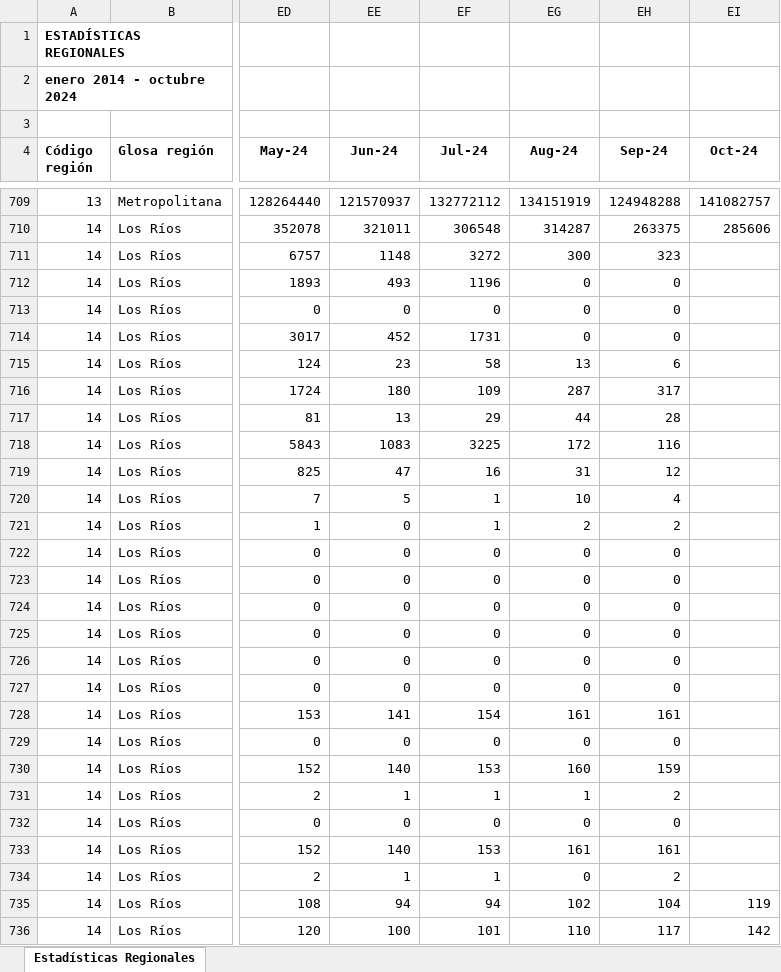
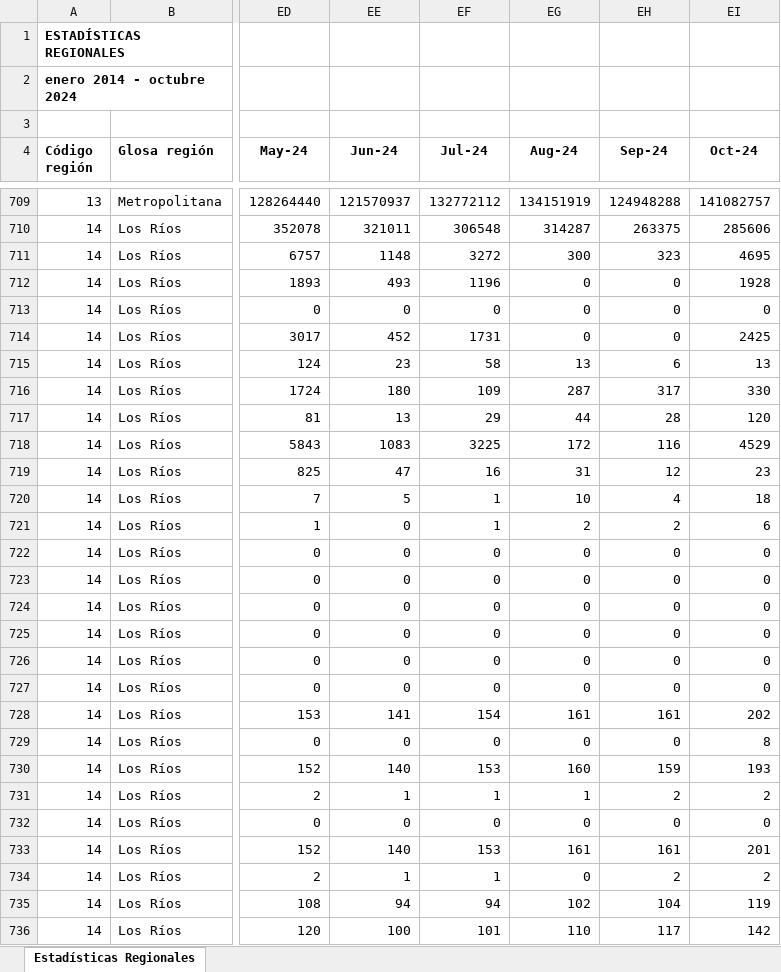
Before and after one commit to Sud-Austral/EstadisticasRegionales, an Excel workbook: Estadísticas Regionales/estadísticas-regionales.xlsx, sheet Estadísticas Regionales, drawn as a sheet; only a part is shown, gaps mark what is left out; values as stored, in another font and other column widths than the file's, no borders; the diff covers the shown part only; the diff names each change by its address in the sheet, - before the commit and + after, or states it on an @@ line.

```diff
--- a/Estadísticas Regionales/estadísticas-regionales.xlsx (sheet Estadísticas Regionales)
+++ b/Estadísticas Regionales/estadísticas-regionales.xlsx (sheet Estadísticas Regionales)
-EI711 (Oct-24): (empty)
+EI711 (Oct-24): 4695
-EI712 (Oct-24): (empty)
+EI712 (Oct-24): 1928
-EI713 (Oct-24): (empty)
+EI713 (Oct-24): 0
-EI714 (Oct-24): (empty)
+EI714 (Oct-24): 2425
-EI715 (Oct-24): (empty)
+EI715 (Oct-24): 13
-EI716 (Oct-24): (empty)
+EI716 (Oct-24): 330
-EI717 (Oct-24): (empty)
+EI717 (Oct-24): 120
-EI718 (Oct-24): (empty)
+EI718 (Oct-24): 4529
-EI719 (Oct-24): (empty)
+EI719 (Oct-24): 23
-EI720 (Oct-24): (empty)
+EI720 (Oct-24): 18
-EI721 (Oct-24): (empty)
+EI721 (Oct-24): 6
-EI722:EI727 (Oct-24): (empty)
+EI722:EI727 (Oct-24): 0
-EI728 (Oct-24): (empty)
+EI728 (Oct-24): 202
-EI729 (Oct-24): (empty)
+EI729 (Oct-24): 8
-EI730 (Oct-24): (empty)
+EI730 (Oct-24): 193
-EI731 (Oct-24): (empty)
+EI731 (Oct-24): 2
-EI732 (Oct-24): (empty)
+EI732 (Oct-24): 0
-EI733 (Oct-24): (empty)
+EI733 (Oct-24): 201
-EI734 (Oct-24): (empty)
+EI734 (Oct-24): 2
```
Also changed, not shown: 62 edited cells elsewhere in this sheet.
